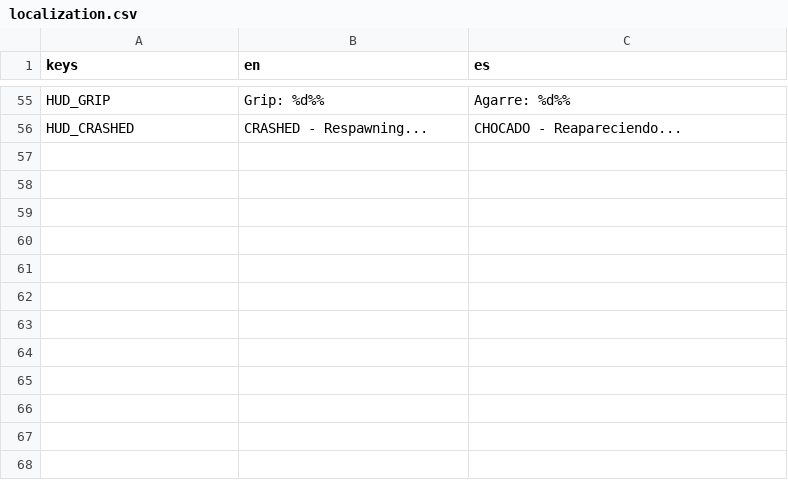
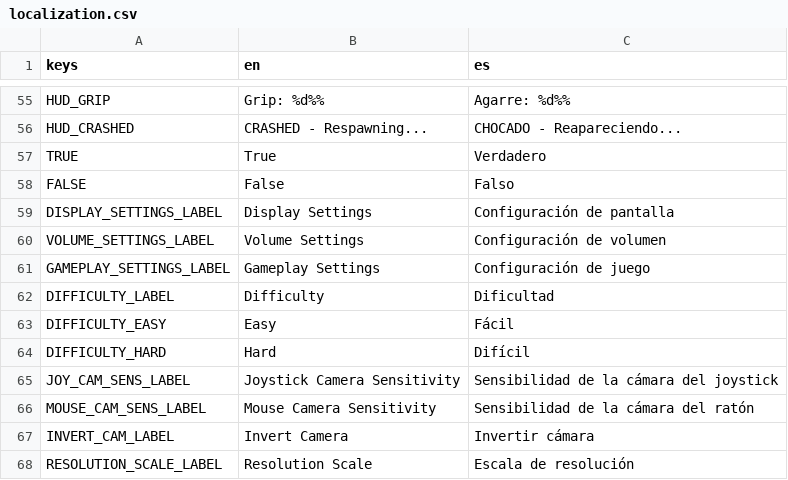
Before and after one commit to ssebs/DankNooner, a CSV file: v2/localization/localization.csv, drawn as a sheet; only a part is shown, gaps mark what is left out.

Commit message:
start using cam settings

```diff
--- a/v2/localization/localization.csv
+++ b/v2/localization/localization.csv
@@ -56 +56,13 @@ HUD_GRIP,"Grip: %d%%","Agarre: %d%%"
 HUD_CRASHED,"CRASHED - Respawning...","CHOCADO - Reapareciendo..."
+TRUE,"True","Verdadero"
+FALSE,"False","Falso"
+DISPLAY_SETTINGS_LABEL,"Display Settings","Configuración de pantalla"
+VOLUME_SETTINGS_LABEL,"Volume Settings","Configuración de volumen"
+GAMEPLAY_SETTINGS_LABEL,"Gameplay Settings","Configuración de juego"
+DIFFICULTY_LABEL,"Difficulty","Dificultad"
+DIFFICULTY_EASY,"Easy","Fácil"
+DIFFICULTY_HARD,"Hard","Difícil"
+JOY_CAM_SENS_LABEL,"Joystick Camera Sensitivity","Sensibilidad de la cámara del joystick"
+MOUSE_CAM_SENS_LABEL,"Mouse Camera Sensitivity","Sensibilidad de la cámara del ratón"
+INVERT_CAM_LABEL,"Invert Camera","Invertir cámara"
+RESOLUTION_SCALE_LABEL,"Resolution Scale","Escala de resolución"
```
Also changed, not shown: 7 other files.
